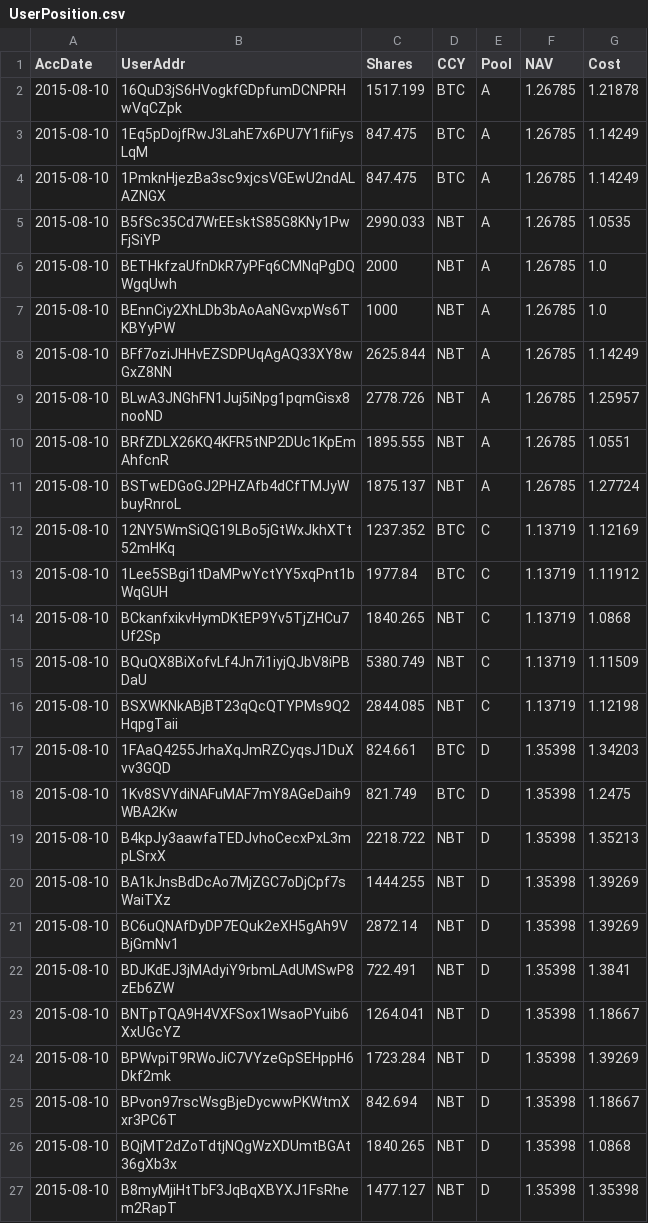
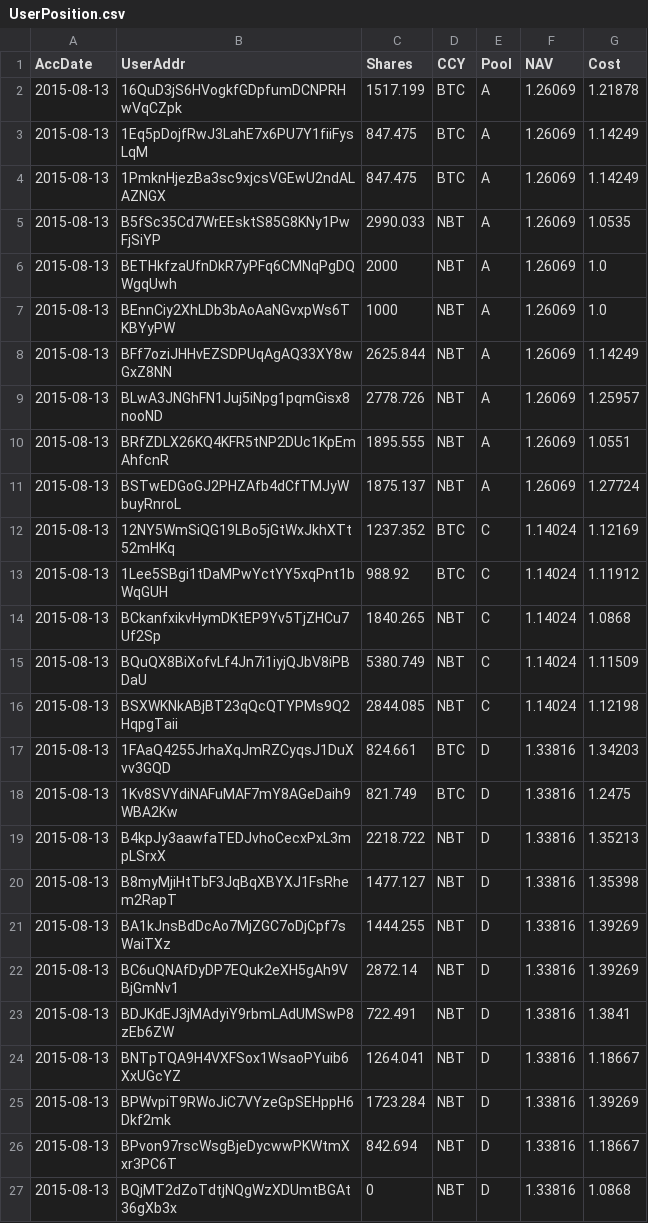
Before and after one commit to henrynu/NuLagoon, a CSV file: Reports/UserPosition.csv, drawn as a sheet.

```diff
--- a/Reports/UserPosition.csv
+++ b/Reports/UserPosition.csv
@@ -1,27 +1,27 @@
 AccDate,UserAddr,Shares,CCY,Pool,NAV,Cost
-2015-08-10,16QuD3jS6HVogkfGDpfumDCNPRHwVqCZpk,1517.199,BTC,A,1.26785,1.21878
-2015-08-10,1Eq5pDojfRwJ3LahE7x6PU7Y1fiiFysLqM,847.475,BTC,A,1.26785,1.14249
-2015-08-10,1PmknHjezBa3sc9xjcsVGEwU2ndALAZNGX,847.475,BTC,A,1.26785,1.14249
-2015-08-10,B5fSc35Cd7WrEEsktS85G8KNy1PwFjSiYP,2990.033,NBT,A,1.26785,1.0535
-2015-08-10,BETHkfzaUfnDkR7yPFq6CMNqPgDQWgqUwh,2000,NBT,A,1.26785,1.0
-2015-08-10,BEnnCiy2XhLDb3bAoAaNGvxpWs6TKBYyPW,1000,NBT,A,1.26785,1.0
-2015-08-10,BFf7oziJHHvEZSDPUqAgAQ33XY8wGxZ8NN,2625.844,NBT,A,1.26785,1.14249
-2015-08-10,BLwA3JNGhFN1Juj5iNpg1pqmGisx8nooND,2778.726,NBT,A,1.26785,1.25957
-2015-08-10,BRfZDLX26KQ4KFR5tNP2DUc1KpEmAhfcnR,1895.555,NBT,A,1.26785,1.0551
-2015-08-10,BSTwEDGoGJ2PHZAfb4dCfTMJyWbuyRnroL,1875.137,NBT,A,1.26785,1.27724
-2015-08-10,12NY5WmSiQG19LBo5jGtWxJkhXTt52mHKq,1237.352,BTC,C,1.13719,1.12169
-2015-08-10,1Lee5SBgi1tDaMPwYctYY5xqPnt1bWqGUH,1977.84,BTC,C,1.13719,1.11912
-2015-08-10,BCkanfxikvHymDKtEP9Yv5TjZHCu7Uf2Sp,1840.265,NBT,C,1.13719,1.0868
-2015-08-10,BQuQX8BiXofvLf4Jn7i1iyjQJbV8iPBDaU,5380.749,NBT,C,1.13719,1.11509
-2015-08-10,BSXWKNkABjBT23qQcQTYPMs9Q2HqpgTaii,2844.085,NBT,C,1.13719,1.12198
-2015-08-10,1FAaQ4255JrhaXqJmRZCyqsJ1DuXvv3GQD,824.661,BTC,D,1.35398,1.34203
-2015-08-10,1Kv8SVYdiNAFuMAF7mY8AGeDaih9WBA2Kw,821.749,BTC,D,1.35398,1.2475
-2015-08-10,B4kpJy3aawfaTEDJvhoCecxPxL3mpLSrxX,2218.722,NBT,D,1.35398,1.35213
-2015-08-10,BA1kJnsBdDcAo7MjZGC7oDjCpf7sWaiTXz,1444.255,NBT,D,1.35398,1.39269
-2015-08-10,BC6uQNAfDyDP7EQuk2eXH5gAh9VBjGmNv1,2872.14,NBT,D,1.35398,1.39269
-2015-08-10,BDJKdEJ3jMAdyiY9rbmLAdUMSwP8zEb6ZW,722.491,NBT,D,1.35398,1.3841
-2015-08-10,BNTpTQA9H4VXFSox1WsaoPYuib6XxUGcYZ,1264.041,NBT,D,1.35398,1.18667
-2015-08-10,BPWvpiT9RWoJiC7VYzeGpSEHppH6Dkf2mk,1723.284,NBT,D,1.35398,1.39269
-2015-08-10,BPvon97rscWsgBjeDycwwPKWtmXxr3PC6T,842.694,NBT,D,1.35398,1.18667
-2015-08-10,BQjMT2dZoTdtjNQgWzXDUmtBGAt36gXb3x,1840.265,NBT,D,1.35398,1.0868
-2015-08-10,B8myMjiHtTbF3JqBqXBYXJ1FsRhem2RapT,1477.127,NBT,D,1.35398,1.35398
+2015-08-13,16QuD3jS6HVogkfGDpfumDCNPRHwVqCZpk,1517.199,BTC,A,1.26069,1.21878
+2015-08-13,1Eq5pDojfRwJ3LahE7x6PU7Y1fiiFysLqM,847.475,BTC,A,1.26069,1.14249
+2015-08-13,1PmknHjezBa3sc9xjcsVGEwU2ndALAZNGX,847.475,BTC,A,1.26069,1.14249
+2015-08-13,B5fSc35Cd7WrEEsktS85G8KNy1PwFjSiYP,2990.033,NBT,A,1.26069,1.0535
+2015-08-13,BETHkfzaUfnDkR7yPFq6CMNqPgDQWgqUwh,2000,NBT,A,1.26069,1.0
+2015-08-13,BEnnCiy2XhLDb3bAoAaNGvxpWs6TKBYyPW,1000,NBT,A,1.26069,1.0
+2015-08-13,BFf7oziJHHvEZSDPUqAgAQ33XY8wGxZ8NN,2625.844,NBT,A,1.26069,1.14249
+2015-08-13,BLwA3JNGhFN1Juj5iNpg1pqmGisx8nooND,2778.726,NBT,A,1.26069,1.25957
+2015-08-13,BRfZDLX26KQ4KFR5tNP2DUc1KpEmAhfcnR,1895.555,NBT,A,1.26069,1.0551
+2015-08-13,BSTwEDGoGJ2PHZAfb4dCfTMJyWbuyRnroL,1875.137,NBT,A,1.26069,1.27724
+2015-08-13,12NY5WmSiQG19LBo5jGtWxJkhXTt52mHKq,1237.352,BTC,C,1.14024,1.12169
+2015-08-13,1Lee5SBgi1tDaMPwYctYY5xqPnt1bWqGUH,988.92,BTC,C,1.14024,1.11912
+2015-08-13,BCkanfxikvHymDKtEP9Yv5TjZHCu7Uf2Sp,1840.265,NBT,C,1.14024,1.0868
+2015-08-13,BQuQX8BiXofvLf4Jn7i1iyjQJbV8iPBDaU,5380.749,NBT,C,1.14024,1.11509
+2015-08-13,BSXWKNkABjBT23qQcQTYPMs9Q2HqpgTaii,2844.085,NBT,C,1.14024,1.12198
+2015-08-13,1FAaQ4255JrhaXqJmRZCyqsJ1DuXvv3GQD,824.661,BTC,D,1.33816,1.34203
+2015-08-13,1Kv8SVYdiNAFuMAF7mY8AGeDaih9WBA2Kw,821.749,BTC,D,1.33816,1.2475
+2015-08-13,B4kpJy3aawfaTEDJvhoCecxPxL3mpLSrxX,2218.722,NBT,D,1.33816,1.35213
+2015-08-13,B8myMjiHtTbF3JqBqXBYXJ1FsRhem2RapT,1477.127,NBT,D,1.33816,1.35398
+2015-08-13,BA1kJnsBdDcAo7MjZGC7oDjCpf7sWaiTXz,1444.255,NBT,D,1.33816,1.39269
+2015-08-13,BC6uQNAfDyDP7EQuk2eXH5gAh9VBjGmNv1,2872.14,NBT,D,1.33816,1.39269
+2015-08-13,BDJKdEJ3jMAdyiY9rbmLAdUMSwP8zEb6ZW,722.491,NBT,D,1.33816,1.3841
+2015-08-13,BNTpTQA9H4VXFSox1WsaoPYuib6XxUGcYZ,1264.041,NBT,D,1.33816,1.18667
+2015-08-13,BPWvpiT9RWoJiC7VYzeGpSEHppH6Dkf2mk,1723.284,NBT,D,1.33816,1.39269
+2015-08-13,BPvon97rscWsgBjeDycwwPKWtmXxr3PC6T,842.694,NBT,D,1.33816,1.18667
+2015-08-13,BQjMT2dZoTdtjNQgWzXDUmtBGAt36gXb3x,0,NBT,D,1.33816,1.0868
```
Also changed, not shown: Reports/DepositWithdrawTX.csv, Reports/NetAssetValue.csv, 6 other files.
